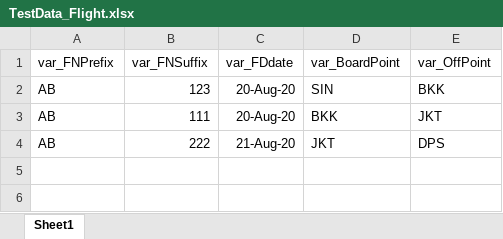
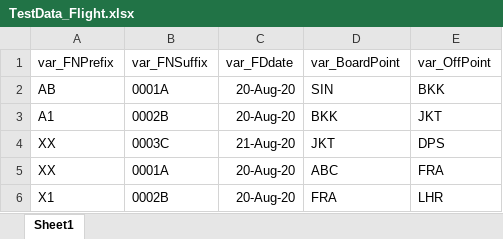
Before and after one commit to dzakyrifqiatha/CCN-Projects-Booking-Concierge, an Excel workbook: TestData_Flight.xlsx, sheet Sheet1, drawn as a sheet; values as stored, in another font and other column widths than the file's, no borders; the diff names each change by its address in the sheet, - before the commit and + after, or states it on an @@ line.

```diff
--- a/TestData_Flight.xlsx (sheet Sheet1)
+++ b/TestData_Flight.xlsx (sheet Sheet1)
-B2: 123
+B2: 0001A
-A3: AB
+A3: A1
-B3: 111
+B3: 0002B
-A4: AB
+A4: XX
-B4: 222
+B4: 0003C
+row 5: XX | 0001A | 20-Aug-20 | ABC | FRA
+row 6: X1 | 0002B | 20-Aug-20 | FRA | LHR
```
Also changed, not shown: TestData_Booking.xlsx, TestData_Login.xlsx, 36 other files.
